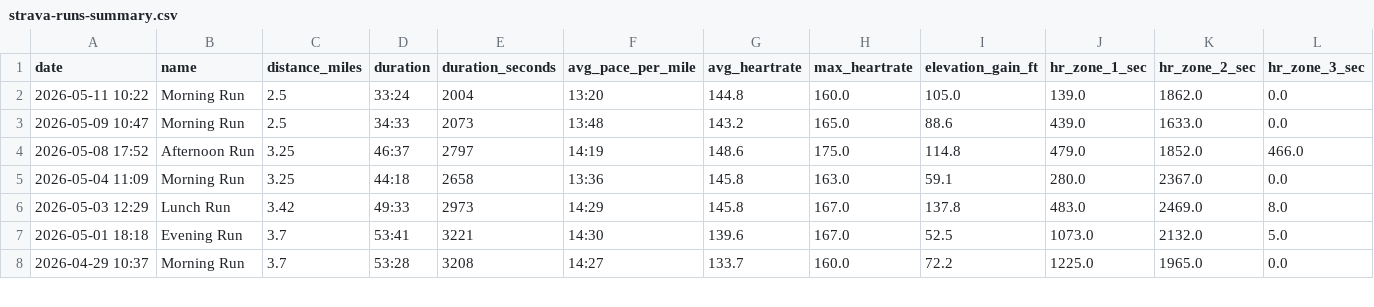
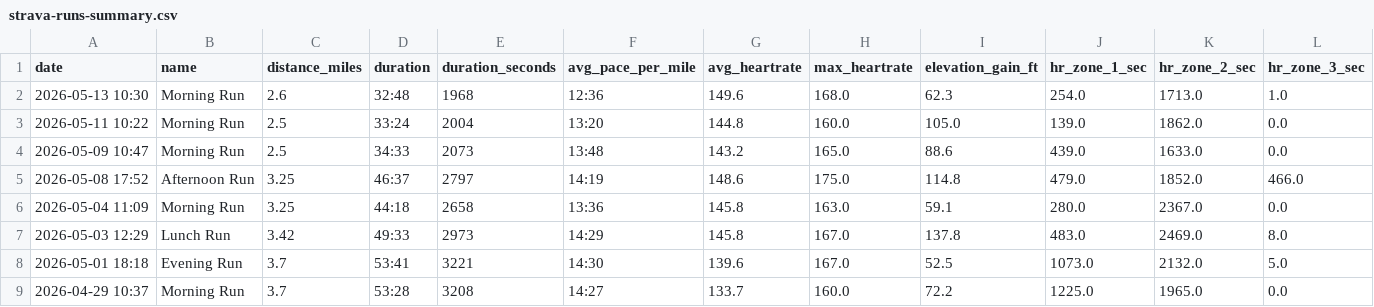
Before and after one commit to malcalakovalski/manu-runs, a CSV file: data/strava-runs-summary.csv, drawn as a sheet; only a part is shown; rows hold the shown columns only; the diff names each change by its address in the sheet, - before the commit and + after, or states it on an @@ line.

Commit message:
Update Strava data [skip ci]

```diff
--- a/data/strava-runs-summary.csv
+++ b/data/strava-runs-summary.csv
+row 2: 2026-05-13 10:30 | Morning Run | 2.6 | 32:48 | 1968 | 12:36 | 149.6 | 168.0 | 62.3 | 254.0 | 1713.0 | 1.0
```
Also changed, not shown: 1 other file.
